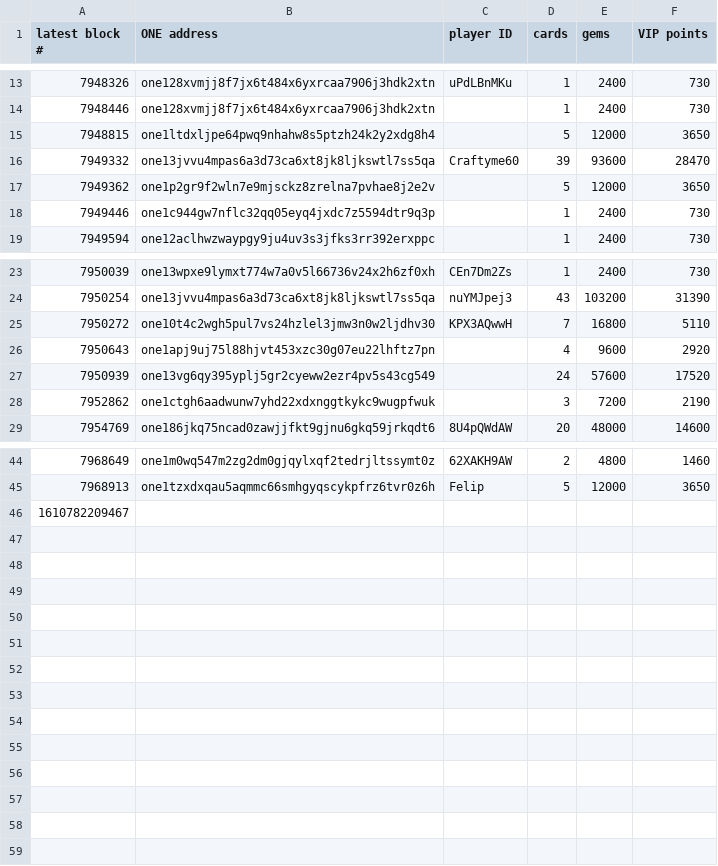
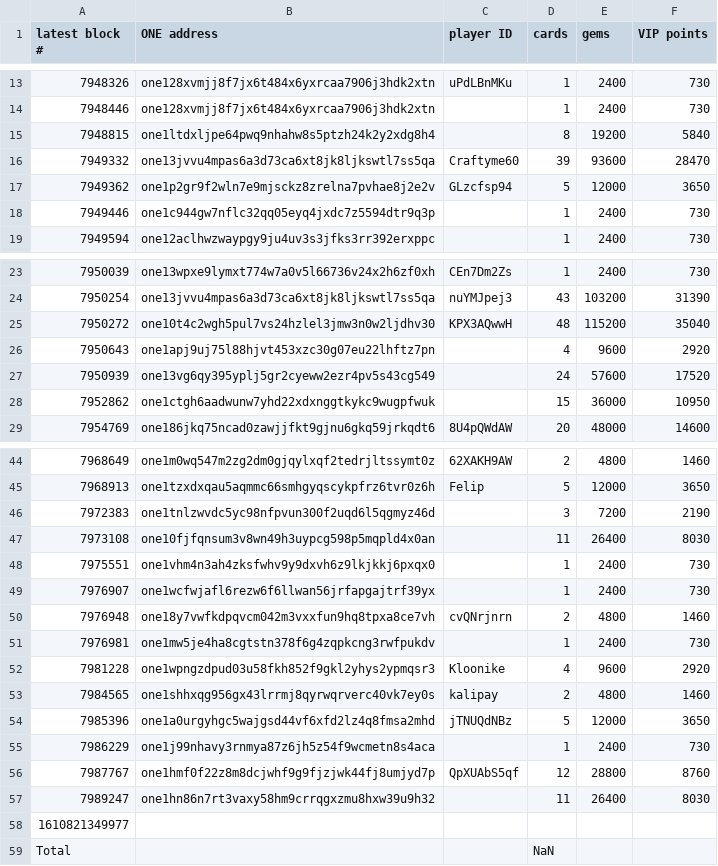
Before and after one commit to hypnagonia/animoca-list, a CSV file: result.csv, drawn as a sheet; only a part is shown, gaps mark what is left out.

```diff
--- a/result.csv
+++ b/result.csv
@@ -14,5 +14,5 @@ latest block #,ONE address,player ID,cards,gems,VIP points
 7948446,one128xvmjj8f7jx6t484x6yxrcaa7906j3hdk2xtn,,1,2400,730
-7948815,one1ltdxljpe64pwq9nhahw8s5ptzh24k2y2xdg8h4,,5,12000,3650
+7948815,one1ltdxljpe64pwq9nhahw8s5ptzh24k2y2xdg8h4,,8,19200,5840
 7949332,one13jvvu4mpas6a3d73ca6xt8jk8ljkswtl7ss5qa,Craftyme60,39,93600,28470
-7949362,one1p2gr9f2wln7e9mjsckz8zrelna7pvhae8j2e2v,,5,12000,3650
+7949362,one1p2gr9f2wln7e9mjsckz8zrelna7pvhae8j2e2v,GLzcfsp94,5,12000,3650
 7949446,one1c944gw7nflc32qq05eyq4jxdc7z5594dtr9q3p,,1,2400,730
@@ -24,6 +24,6 @@ latest block #,ONE address,player ID,cards,gems,VIP points
 7950254,one13jvvu4mpas6a3d73ca6xt8jk8ljkswtl7ss5qa,nuYMJpej3,43,103200,31390
-7950272,one10t4c2wgh5pul7vs24hzlel3jmw3n0w2ljdhv30,KPX3AQwwH,7,16800,5110
+7950272,one10t4c2wgh5pul7vs24hzlel3jmw3n0w2ljdhv30,KPX3AQwwH,48,115200,35040
 7950643,one1apj9uj75l88hjvt453xzc30g07eu22lhftz7pn,,4,9600,2920
 7950939,one13vg6qy395yplj5gr2cyeww2ezr4pv5s43cg549,,24,57600,17520
-7952862,one1ctgh6aadwunw7yhd22xdxnggtkykc9wugpfwuk,,3,7200,2190
+7952862,one1ctgh6aadwunw7yhd22xdxnggtkykc9wugpfwuk,,15,36000,10950
 7954769,one186jkq75ncad0zawjjfkt9gjnu6gkq59jrkqdt6,8U4pQWdAW,20,48000,14600
@@ -45,2 +45,15 @@ latest block #,ONE address,player ID,cards,gems,VIP points
 7968913,one1tzxdxqau5aqmmc66smhgyqscykpfrz6tvr0z6h,Felip,5,12000,3650
-1610782209467,,,,,
+7972383,one1tnlzwvdc5yc98nfpvun300f2uqd6l5qgmyz46d,,3,7200,2190
+7973108,one10fjfqnsum3v8wn49h3uypcg598p5mqpld4x0an,,11,26400,8030
+7975551,one1vhm4n3ah4zksfwhv9y9dxvh6z9lkjkkj6pxqx0,,1,2400,730
+7976907,one1wcfwjafl6rezw6f6llwan56jrfapgajtrf39yx,,1,2400,730
+7976948,one18y7vwfkdpqvcm042m3vxxfun9hq8tpxa8ce7vh,cvQNrjnrn,2,4800,1460
+7976981,one1mw5je4ha8cgtstn378f6g4zqpkcng3rwfpukdv,,1,2400,730
+7981228,one1wpngzdpud03u58fkh852f9gkl2yhys2ypmqsr3,Kloonike,4,9600,2920
+7984565,one1shhxqg956gx43lrrmj8qyrwqrverc40vk7ey0s,kalipay,2,4800,1460
+7985396,one1a0urgyhgc5wajgsd44vf6xfd2lz4q8fmsa2mhd,jTNUQdNBz,5,12000,3650
+7986229,one1j99nhavy3rnmya87z6jh5z54f9wcmetn8s4aca,,1,2400,730
+7987767,one1hmf0f22z8m8dcjwhf9g9fjzjwk44fj8umjyd7p,QpXUAbS5qf,12,28800,8760
+7989247,one1hn86n7rt3vaxy58hm9crrqgxzmu8hxw39u9h32,,11,26400,8030
+1610821349977,,,,,
+Total,,,NaN,,
```
Also changed, not shown: 1 other file.
